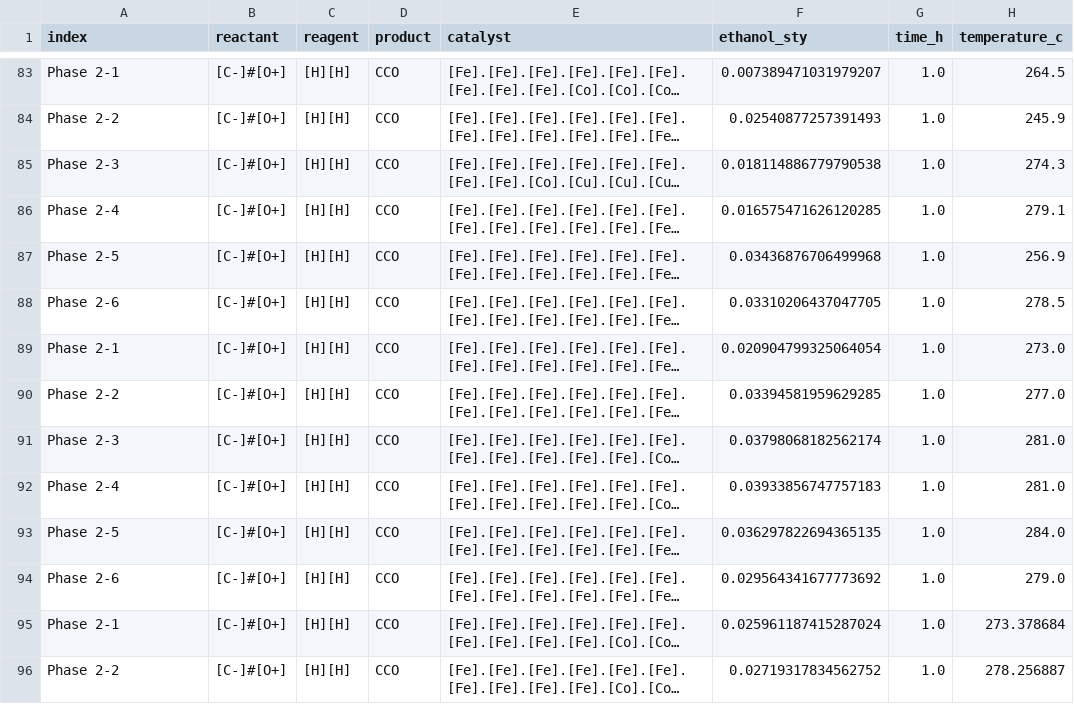
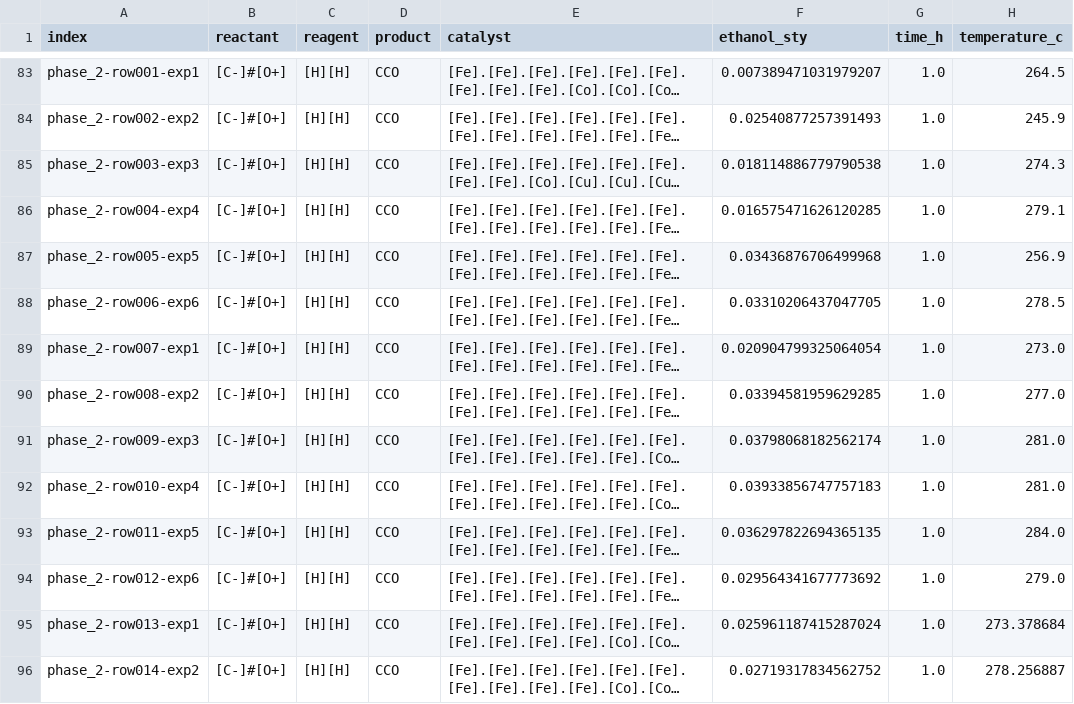
Before and after one commit to memyselfandglitch/CatalyticIQ, a CSV file: dataset/syngas_ethanol_full.csv, drawn as a sheet; only a part is shown, gaps mark what is left out; long unchanged cells end in …; the diff covers the shown part only; the diff names each change by its address in the sheet, - before the commit and + after, or states it on an @@ line.

```diff
--- a/dataset/syngas_ethanol_full.csv
+++ b/dataset/syngas_ethanol_full.csv
-A83 (index): Phase 2-1
+A83 (index): phase_2-row001-exp1
-A84 (index): Phase 2-2
+A84 (index): phase_2-row002-exp2
-A85 (index): Phase 2-3
+A85 (index): phase_2-row003-exp3
-A86 (index): Phase 2-4
+A86 (index): phase_2-row004-exp4
-A87 (index): Phase 2-5
+A87 (index): phase_2-row005-exp5
-A88 (index): Phase 2-6
+A88 (index): phase_2-row006-exp6
-A89 (index): Phase 2-1
+A89 (index): phase_2-row007-exp1
-A90 (index): Phase 2-2
+A90 (index): phase_2-row008-exp2
-A91 (index): Phase 2-3
+A91 (index): phase_2-row009-exp3
-A92 (index): Phase 2-4
+A92 (index): phase_2-row010-exp4
-A93 (index): Phase 2-5
+A93 (index): phase_2-row011-exp5
-A94 (index): Phase 2-6
+A94 (index): phase_2-row012-exp6
-A95 (index): Phase 2-1
+A95 (index): phase_2-row013-exp1
-A96 (index): Phase 2-2
+A96 (index): phase_2-row014-exp2
```
Also changed, not shown: 121 edited cells elsewhere in this file, dataset/syngas_ethanol.csv, 23 other files.
